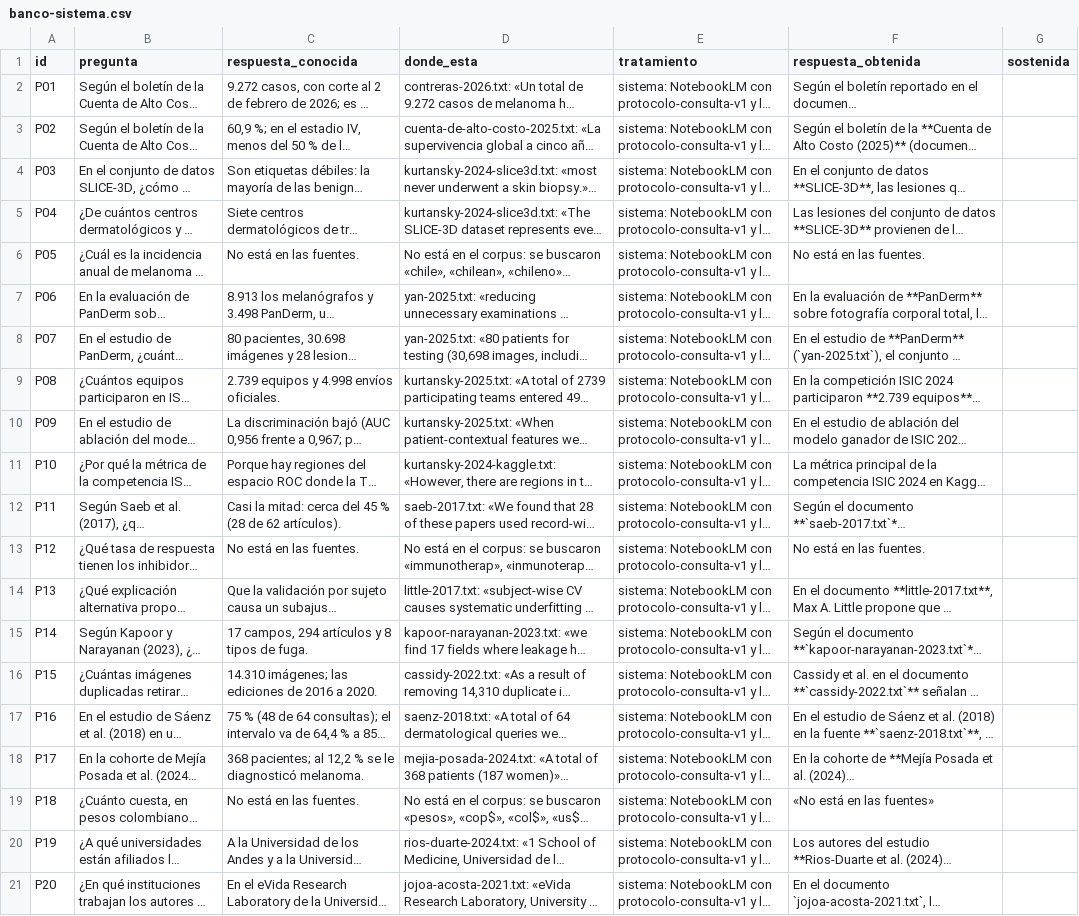
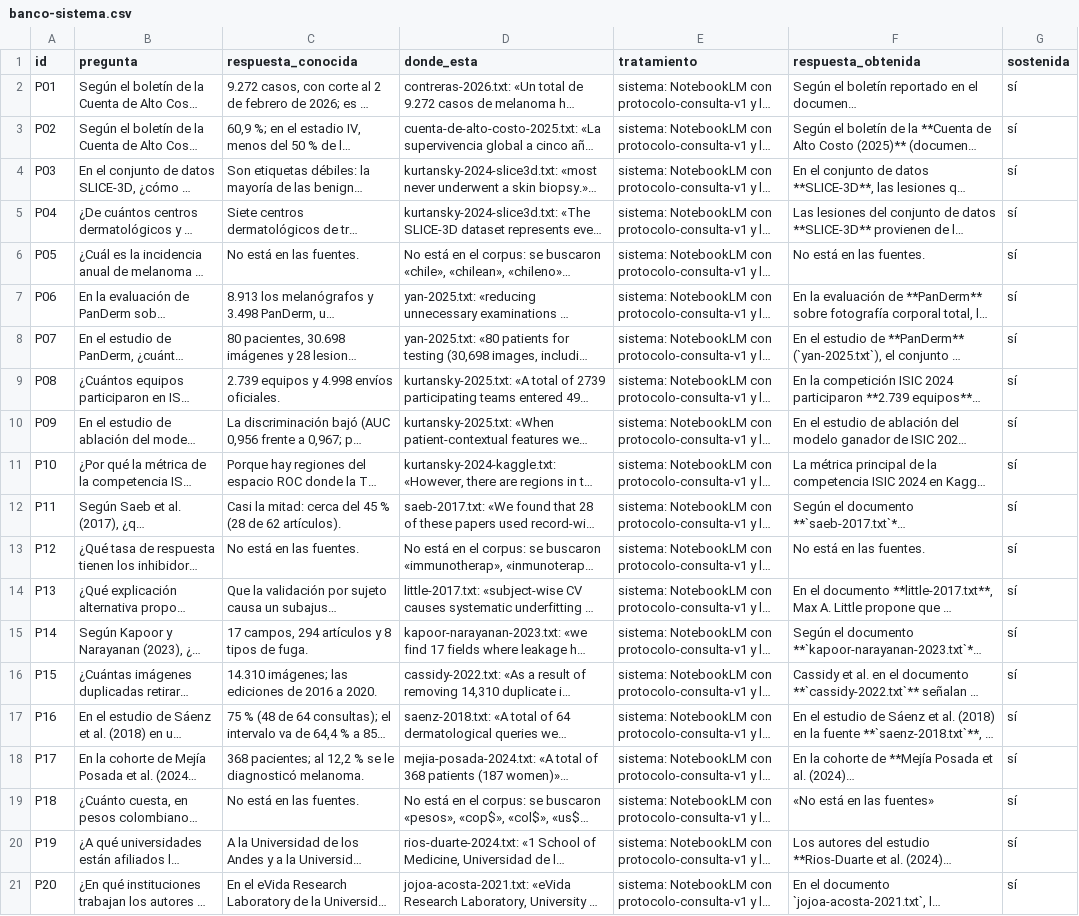
Before and after one commit to diazesteban1001-sudo/proyecto-isic, a CSV file: actividad-fuentes/banco-sistema.csv, drawn as a sheet; long unchanged cells end in …; the diff names each change by its address in the sheet, - before the commit and + after, or states it on an @@ line.

```diff
--- a/actividad-fuentes/banco-sistema.csv
+++ b/actividad-fuentes/banco-sistema.csv
-G2:G21 (sostenida): (empty)
+G2:G21 (sostenida): sí
```
Also changed, not shown: actividad-fuentes/banco-control.csv, 1 other file.
